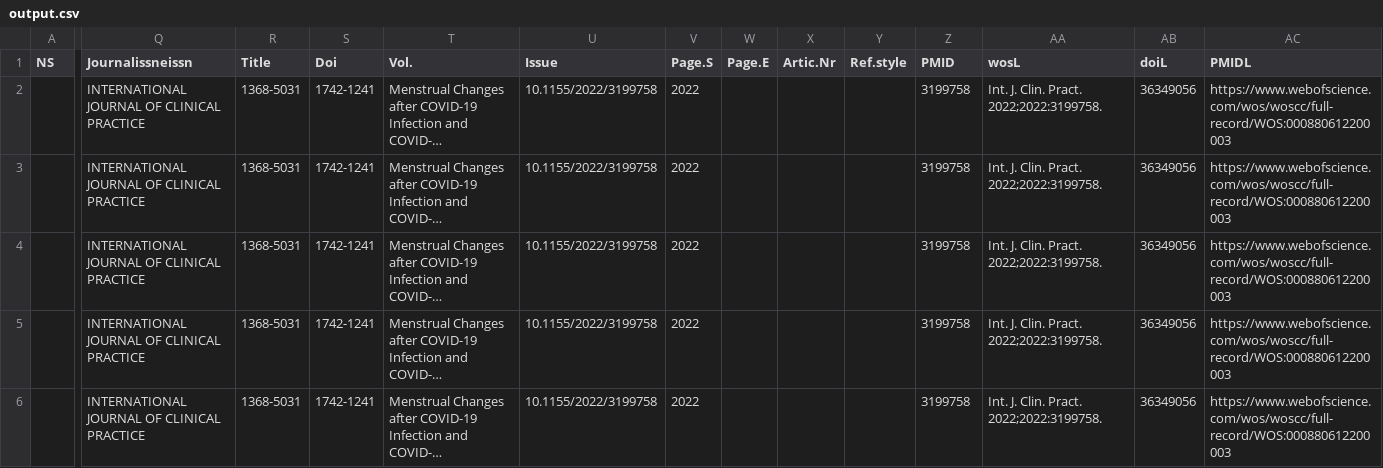
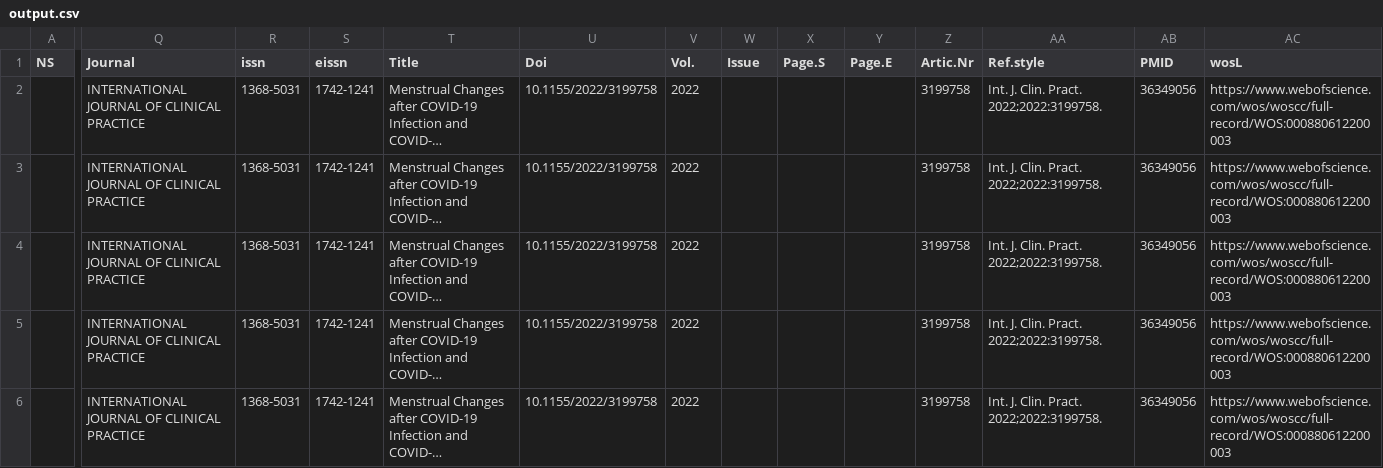
Before and after one commit to zakcali/q2authors, a CSV file: inputs and outputs/output.csv, drawn as a sheet; only a part is shown, gaps mark what is left out; long unchanged cells end in …; the diff covers the shown part only; the diff names each change by its address in the sheet, - before the commit and + after, or states it on an @@ line.

Commit message:
includes issn and eissn

```diff
--- a/inputs and outputs/output.csv
+++ b/inputs and outputs/output.csv
-Q1: Journalissneissn
+Q1: Journal
-R1: Title
+R1: issn
-S1: Doi
+S1: eissn
-T1: Vol.
+T1: Title
-U1: Issue
+U1: Doi
-V1: Page.S
+V1: Vol.
-W1: Page.E
+W1: Issue
-X1: Artic.Nr
+X1: Page.S
-Y1: Ref.style
+Y1: Page.E
-Z1: PMID
+Z1: Artic.Nr
-AA1: wosL
+AA1: Ref.style
-AB1: doiL
+AB1: PMID
-AC1: PMIDL
+AC1: wosL
```
Also changed, not shown: 5 edited cells elsewhere in this file.
